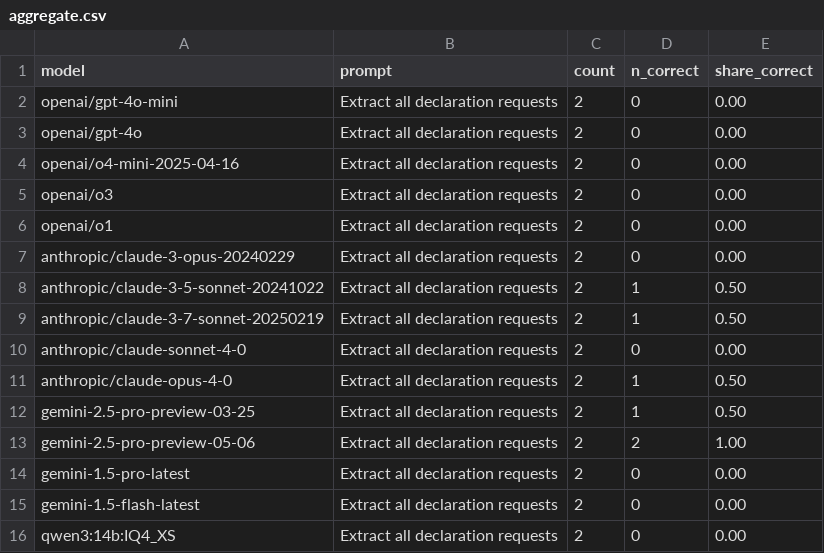
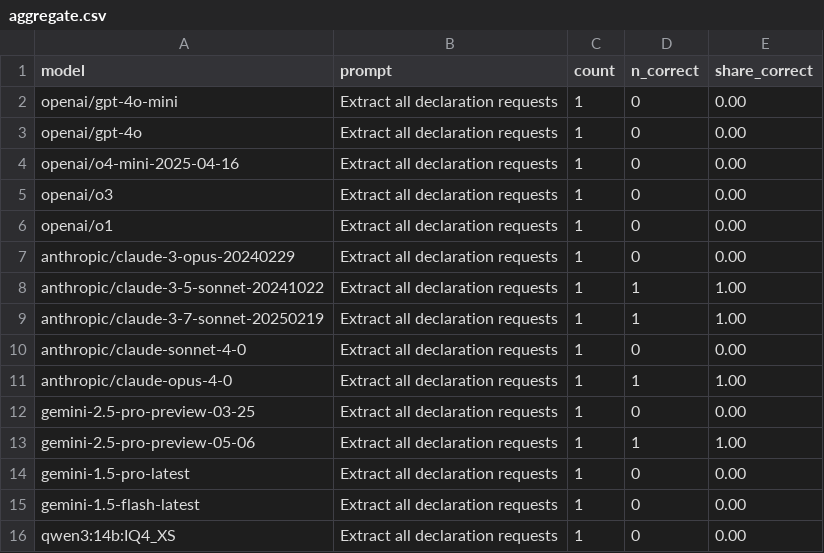
Before and after one commit to kevinschaul/llm-evals, a CSV file: src/evals/extract-fema-incidents/results/aggregate.csv, drawn as a sheet.

```diff
--- a/src/evals/extract-fema-incidents/results/aggregate.csv
+++ b/src/evals/extract-fema-incidents/results/aggregate.csv
@@ -1,16 +1,16 @@
 model,prompt,count,n_correct,share_correct
-openai/gpt-4o-mini,Extract all declaration requests,2,0,0.00
-openai/gpt-4o,Extract all declaration requests,2,0,0.00
-openai/o4-mini-2025-04-16,Extract all declaration requests,2,0,0.00
-openai/o3,Extract all declaration requests,2,0,0.00
-openai/o1,Extract all declaration requests,2,0,0.00
-anthropic/claude-3-opus-20240229,Extract all declaration requests,2,0,0.00
-anthropic/claude-3-5-sonnet-20241022,Extract all declaration requests,2,1,0.50
-anthropic/claude-3-7-sonnet-20250219,Extract all declaration requests,2,1,0.50
-anthropic/claude-sonnet-4-0,Extract all declaration requests,2,0,0.00
-anthropic/claude-opus-4-0,Extract all declaration requests,2,1,0.50
-gemini-2.5-pro-preview-03-25,Extract all declaration requests,2,1,0.50
-gemini-2.5-pro-preview-05-06,Extract all declaration requests,2,2,1.00
-gemini-1.5-pro-latest,Extract all declaration requests,2,0,0.00
-gemini-1.5-flash-latest,Extract all declaration requests,2,0,0.00
-qwen3:14b:IQ4_XS,Extract all declaration requests,2,0,0.00
+openai/gpt-4o-mini,Extract all declaration requests,1,0,0.00
+openai/gpt-4o,Extract all declaration requests,1,0,0.00
+openai/o4-mini-2025-04-16,Extract all declaration requests,1,0,0.00
+openai/o3,Extract all declaration requests,1,0,0.00
+openai/o1,Extract all declaration requests,1,0,0.00
+anthropic/claude-3-opus-20240229,Extract all declaration requests,1,0,0.00
+anthropic/claude-3-5-sonnet-20241022,Extract all declaration requests,1,1,1.00
+anthropic/claude-3-7-sonnet-20250219,Extract all declaration requests,1,1,1.00
+anthropic/claude-sonnet-4-0,Extract all declaration requests,1,0,0.00
+anthropic/claude-opus-4-0,Extract all declaration requests,1,1,1.00
+gemini-2.5-pro-preview-03-25,Extract all declaration requests,1,0,0.00
+gemini-2.5-pro-preview-05-06,Extract all declaration requests,1,1,1.00
+gemini-1.5-pro-latest,Extract all declaration requests,1,0,0.00
+gemini-1.5-flash-latest,Extract all declaration requests,1,0,0.00
+qwen3:14b:IQ4_XS,Extract all declaration requests,1,0,0.00
```
Also changed, not shown: src/evals/article-tracking-trump/categories/results/aggregate.csv, src/evals/article-tracking-trump/results/aggregate.csv, 10 other files.
